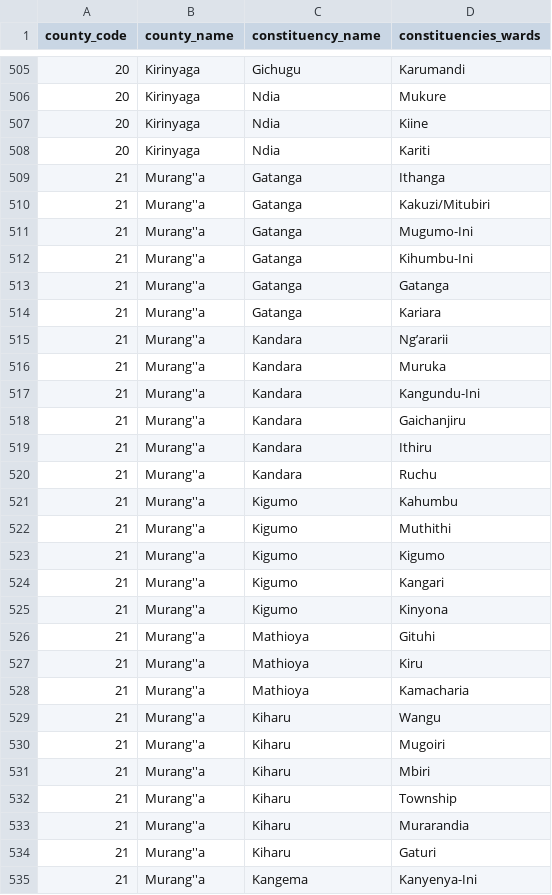
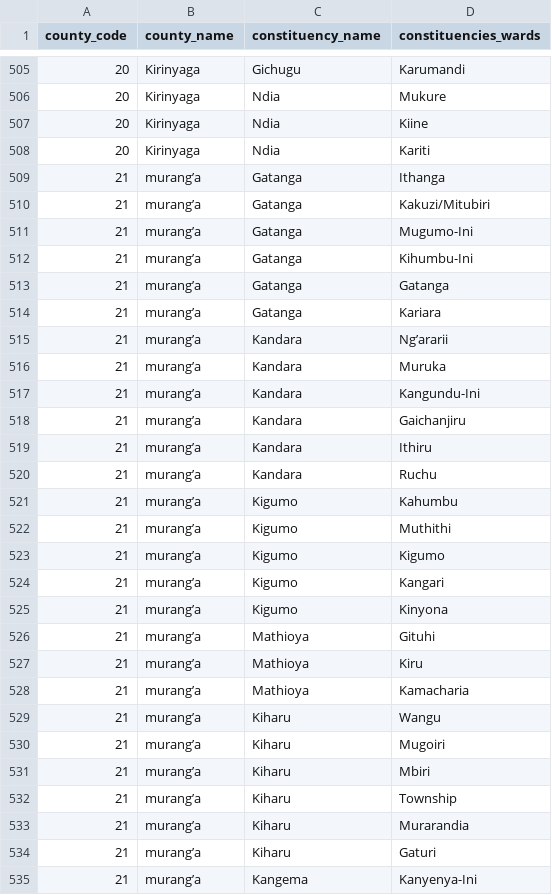
Before and after one commit to michaelnjuguna/Kenyan-counties-their-subcounties-and-wards-in-json-yaml-mysql-csv-latex-xlsx-Bson-markdown-and-xml, a CSV file: county.csv, drawn as a sheet; only a part is shown, gaps mark what is left out; the diff covers the shown part only.

Commit message:
fixed muranga typo

```diff
--- a/county.csv
+++ b/county.csv
@@ -508,28 +508,28 @@
 20,Kirinyaga,Ndia,Kariti
-21,Murang''a,Gatanga,Ithanga
-21,Murang''a,Gatanga,Kakuzi/Mitubiri
-21,Murang''a,Gatanga,Mugumo-Ini
-21,Murang''a,Gatanga,Kihumbu-Ini
-21,Murang''a,Gatanga,Gatanga
-21,Murang''a,Gatanga,Kariara
-21,Murang''a,Kandara,Ng’ararii
-21,Murang''a,Kandara,Muruka
-21,Murang''a,Kandara,Kangundu-Ini
-21,Murang''a,Kandara,Gaichanjiru
-21,Murang''a,Kandara,Ithiru
-21,Murang''a,Kandara,Ruchu
-21,Murang''a,Kigumo,Kahumbu
-21,Murang''a,Kigumo,Muthithi
-21,Murang''a,Kigumo,Kigumo
-21,Murang''a,Kigumo,Kangari
-21,Murang''a,Kigumo,Kinyona
-21,Murang''a,Mathioya,Gituhi
-21,Murang''a,Mathioya,Kiru
-21,Murang''a,Mathioya,Kamacharia
-21,Murang''a,Kiharu,Wangu
-21,Murang''a,Kiharu,Mugoiri
-21,Murang''a,Kiharu,Mbiri
-21,Murang''a,Kiharu,Township
-21,Murang''a,Kiharu,Murarandia
-21,Murang''a,Kiharu,Gaturi
-21,Murang''a,Kangema,Kanyenya-Ini
+21,murang’a,Gatanga,Ithanga
+21,murang’a,Gatanga,Kakuzi/Mitubiri
+21,murang’a,Gatanga,Mugumo-Ini
+21,murang’a,Gatanga,Kihumbu-Ini
+21,murang’a,Gatanga,Gatanga
+21,murang’a,Gatanga,Kariara
+21,murang’a,Kandara,Ng’ararii
+21,murang’a,Kandara,Muruka
+21,murang’a,Kandara,Kangundu-Ini
+21,murang’a,Kandara,Gaichanjiru
+21,murang’a,Kandara,Ithiru
+21,murang’a,Kandara,Ruchu
+21,murang’a,Kigumo,Kahumbu
+21,murang’a,Kigumo,Muthithi
+21,murang’a,Kigumo,Kigumo
+21,murang’a,Kigumo,Kangari
+21,murang’a,Kigumo,Kinyona
+21,murang’a,Mathioya,Gituhi
+21,murang’a,Mathioya,Kiru
+21,murang’a,Mathioya,Kamacharia
+21,murang’a,Kiharu,Wangu
+21,murang’a,Kiharu,Mugoiri
+21,murang’a,Kiharu,Mbiri
+21,murang’a,Kiharu,Township
+21,murang’a,Kiharu,Murarandia
+21,murang’a,Kiharu,Gaturi
+21,murang’a,Kangema,Kanyenya-Ini
```
Also changed, not shown: 8 edited cells elsewhere in this file, 3 other files.
